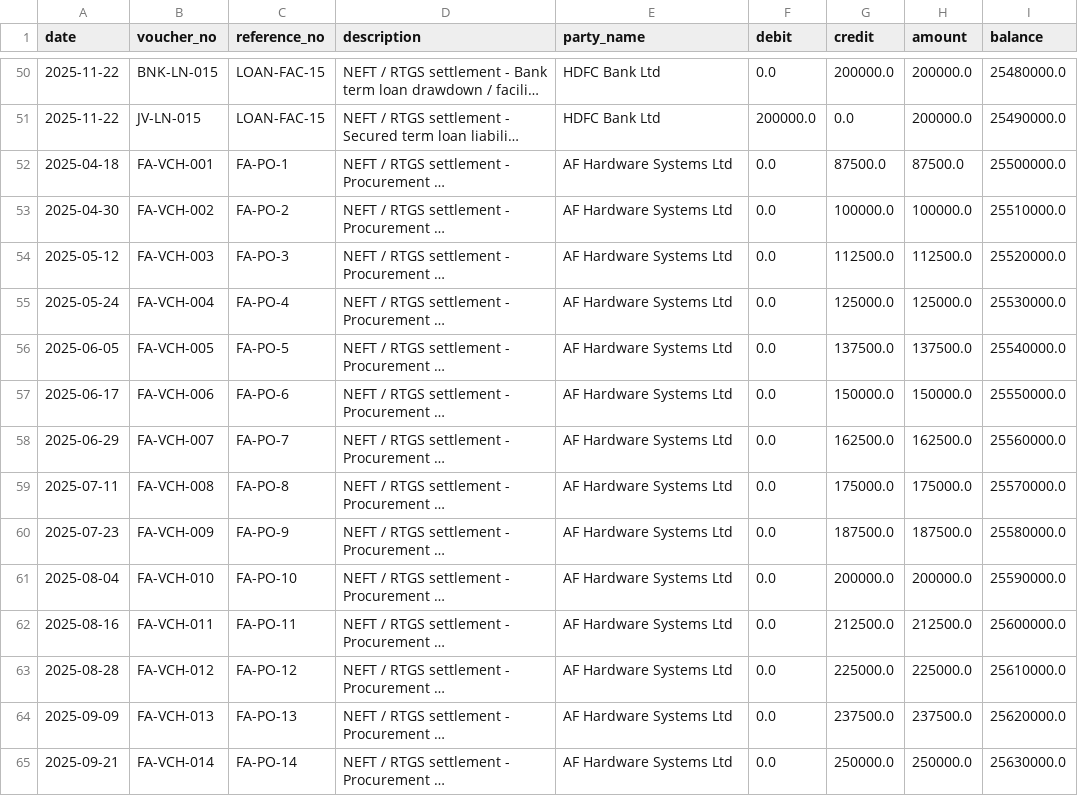
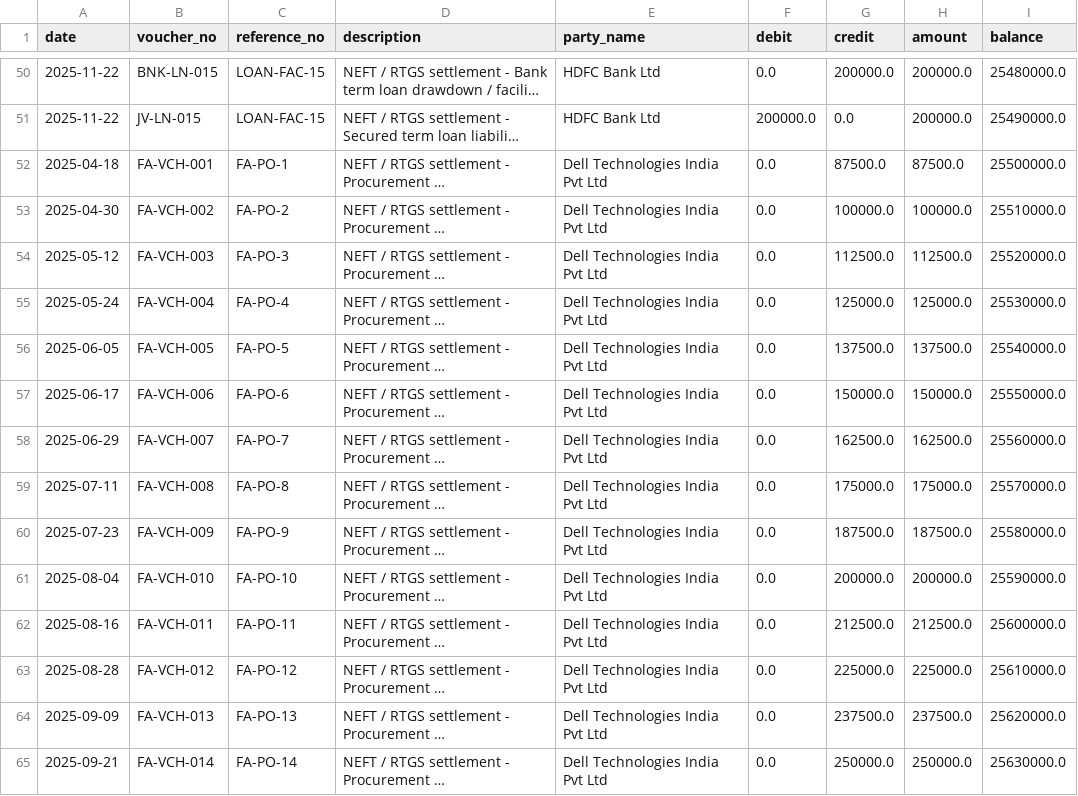
Before and after one commit to Coderaryanyadav/TempAudit, a CSV file: test_data/aryan_fintech/bank_statement.csv, drawn as a sheet; only a part is shown, gaps mark what is left out; long unchanged cells end in …; the diff covers the shown part only; the diff names each change by its address in the sheet, - before the commit and + after, or states it on an @@ line.

```diff
--- a/test_data/aryan_fintech/bank_statement.csv
+++ b/test_data/aryan_fintech/bank_statement.csv
-E52:E65 (party_name): AF Hardware Systems Ltd
+E52:E65 (party_name): Dell Technologies India Pvt Ltd
```
Also changed, not shown: 136 edited cells elsewhere in this file, test_data/aryan_fintech/gst_portal.csv, test_data/aryan_fintech/prior_year_transactions.csv, 10 other files.
